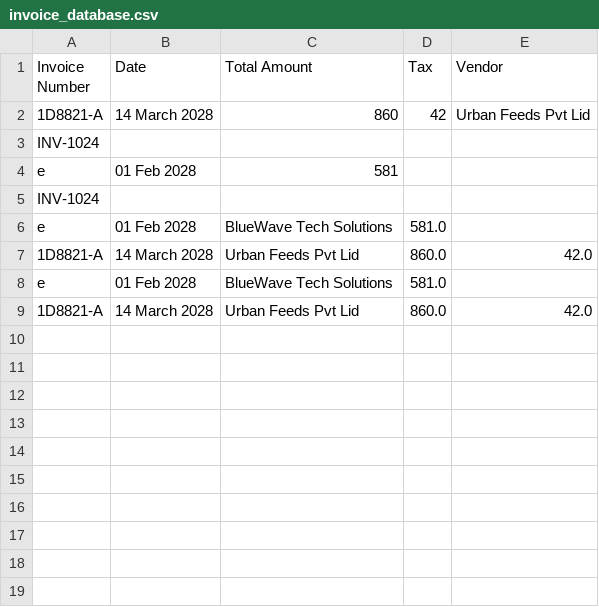
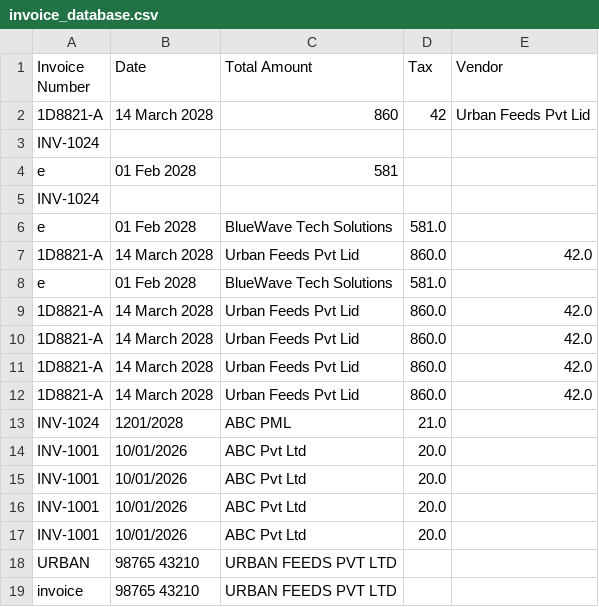
Before and after one commit to abhii-creep-hub/Financial_Doc_Analysis, a CSV file: invoice_database.csv, drawn as a sheet.

```diff
--- a/invoice_database.csv
+++ b/invoice_database.csv
@@ -9 +9,11 @@ e,01 Feb 2028,BlueWave Tech Solutions,581.0,
 1D8821-A,14 March 2028,Urban Feeds Pvt Lid,860.0,42.0
+1D8821-A,14 March 2028,Urban Feeds Pvt Lid,860.0,42.0
+1D8821-A,14 March 2028,Urban Feeds Pvt Lid,860.0,42.0
+1D8821-A,14 March 2028,Urban Feeds Pvt Lid,860.0,42.0
+INV-1024,1201/2028,ABC PML,21.0,
+INV-1001,10/01/2026,ABC Pvt Ltd,20.0,
+INV-1001,10/01/2026,ABC Pvt Ltd,20.0,
+INV-1001,10/01/2026,ABC Pvt Ltd,20.0,
+INV-1001,10/01/2026,ABC Pvt Ltd,20.0,
+URBAN,98765 43210,URBAN FEEDS PVT LTD,,
+invoice,98765 43210,URBAN FEEDS PVT LTD,,
```
Also changed, not shown: 10 other files.
